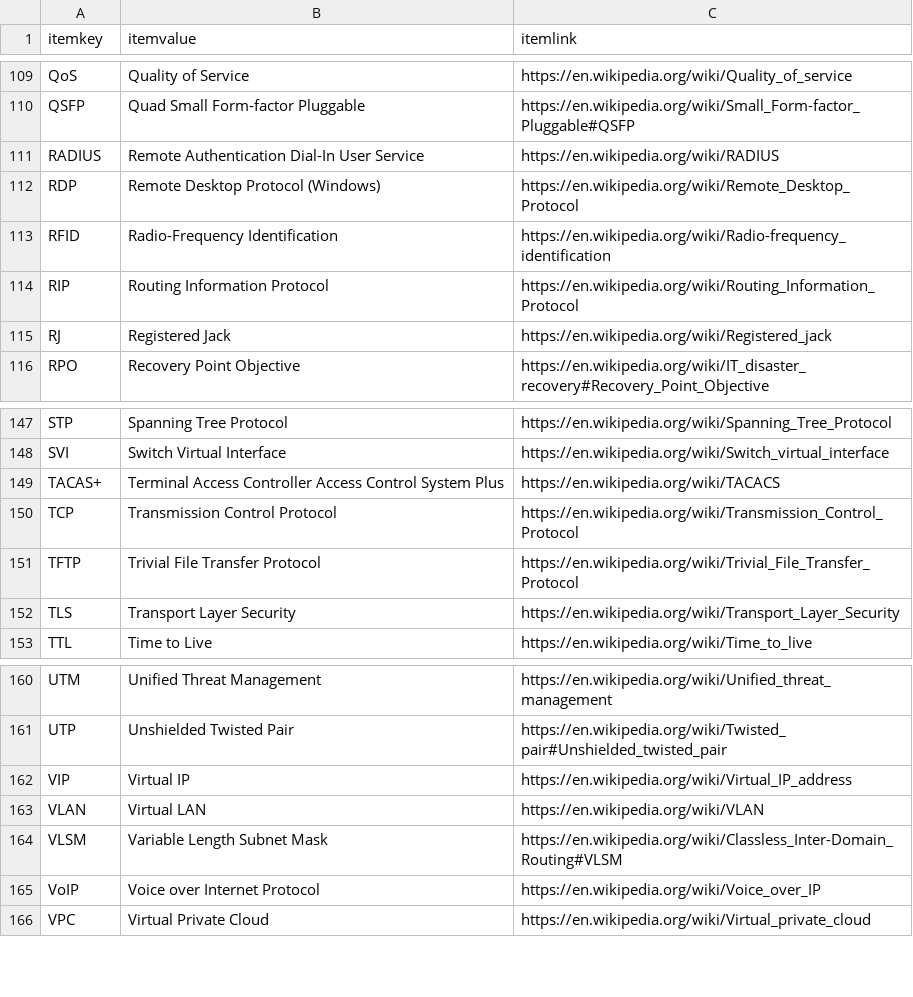
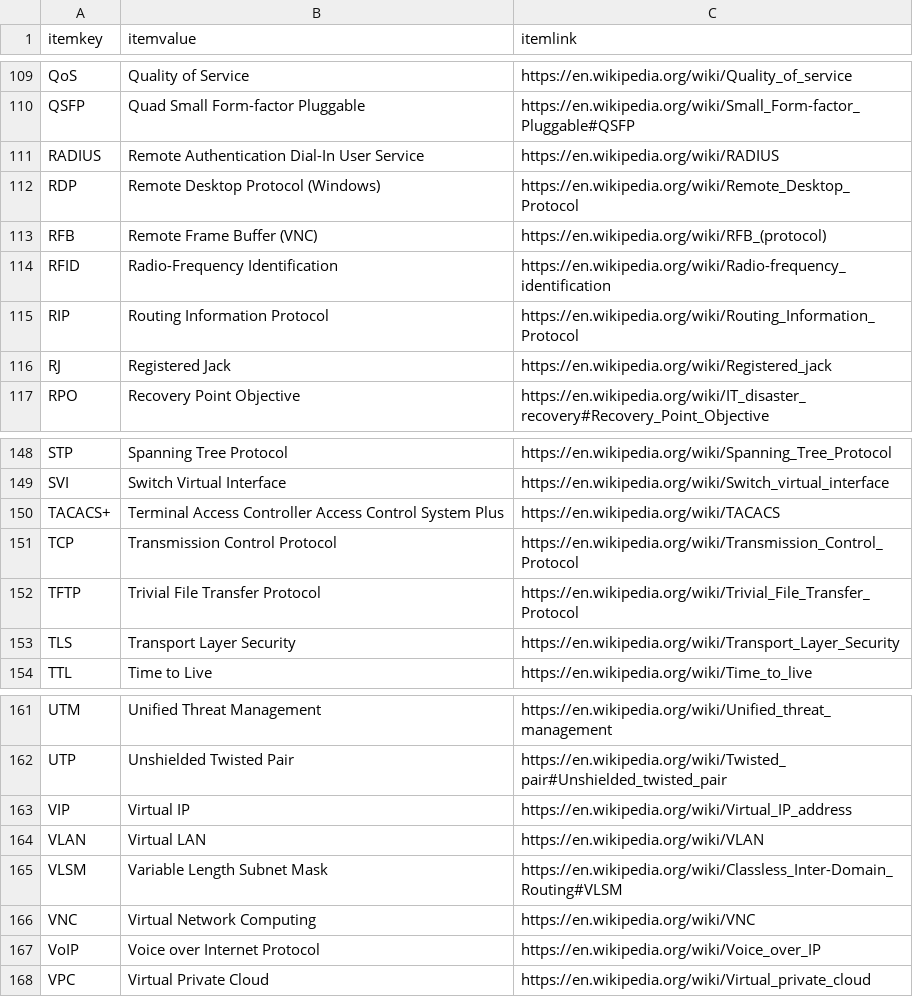
Before and after one commit to stuartbrussell/CompTIA-Acronym-Tester, a CSV file: Network+ N10-009 acronyms.csv, drawn as a sheet; only a part is shown, gaps mark what is left out.

Commit message:
Add RFB and VNC, spell TACACS+ correctly

```diff
--- a/Network+ N10-009 acronyms.csv
+++ b/Network+ N10-009 acronyms.csv
@@ -112,2 +112,3 @@ RADIUS,Remote Authentication Dial-In User Service,https://en.wikipedia.org/wiki/
 RDP,Remote Desktop Protocol (Windows),https://en.wikipedia.org/wiki/Remote_Desktop_Protocol
+RFB,Remote Frame Buffer (VNC),https://en.wikipedia.org/wiki/RFB_(protocol)
 RFID,Radio-Frequency Identification,https://en.wikipedia.org/wiki/Radio-frequency_identification
@@ -148,3 +149,3 @@ STP,Spanning Tree Protocol,https://en.wikipedia.org/wiki/Spanning_Tree_Protocol
 SVI,Switch Virtual Interface,https://en.wikipedia.org/wiki/Switch_virtual_interface
-TACAS+,Terminal Access Controller Access Control System Plus,https://en.wikipedia.org/wiki/TACACS
+TACACS+,Terminal Access Controller Access Control System Plus,https://en.wikipedia.org/wiki/TACACS
 TCP,Transmission Control Protocol,https://en.wikipedia.org/wiki/Transmission_Control_Protocol
@@ -164,2 +165,3 @@ VLAN,Virtual LAN,https://en.wikipedia.org/wiki/VLAN
 VLSM,Variable Length Subnet Mask,https://en.wikipedia.org/wiki/Classless_Inter-Domain_Routing#VLSM
+VNC,Virtual Network Computing,https://en.wikipedia.org/wiki/VNC
 VoIP,Voice over Internet Protocol,https://en.wikipedia.org/wiki/Voice_over_IP
```
Also changed, not shown: 1 other file.
